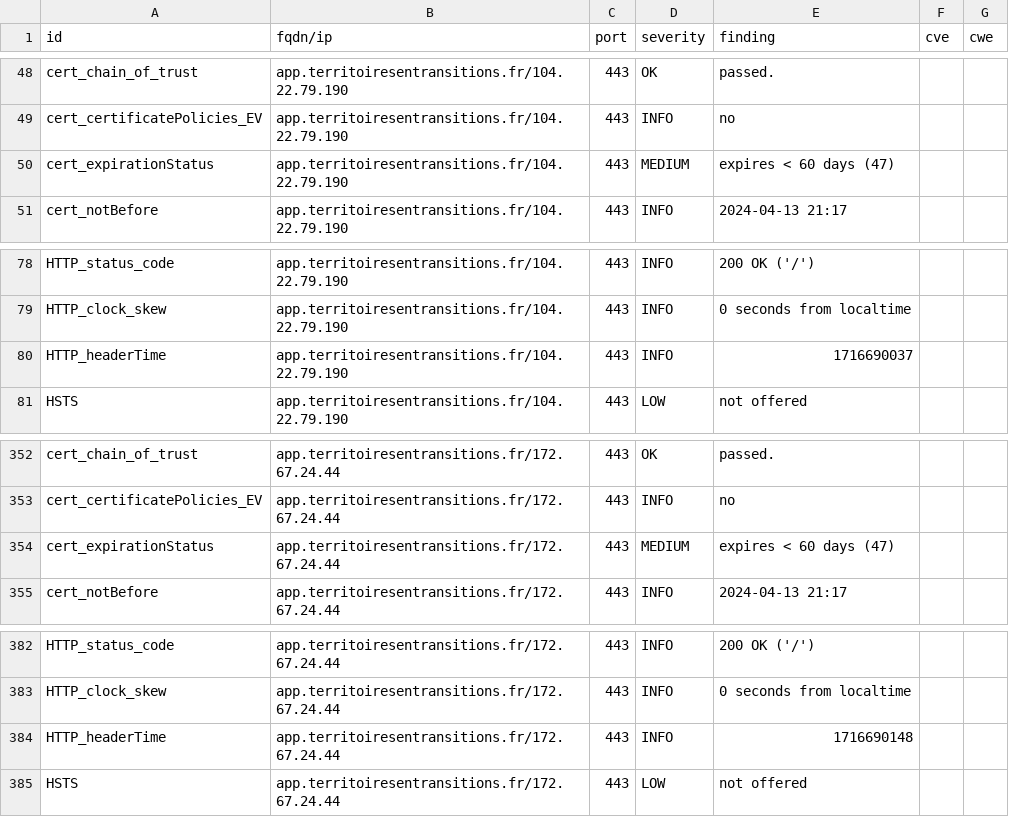
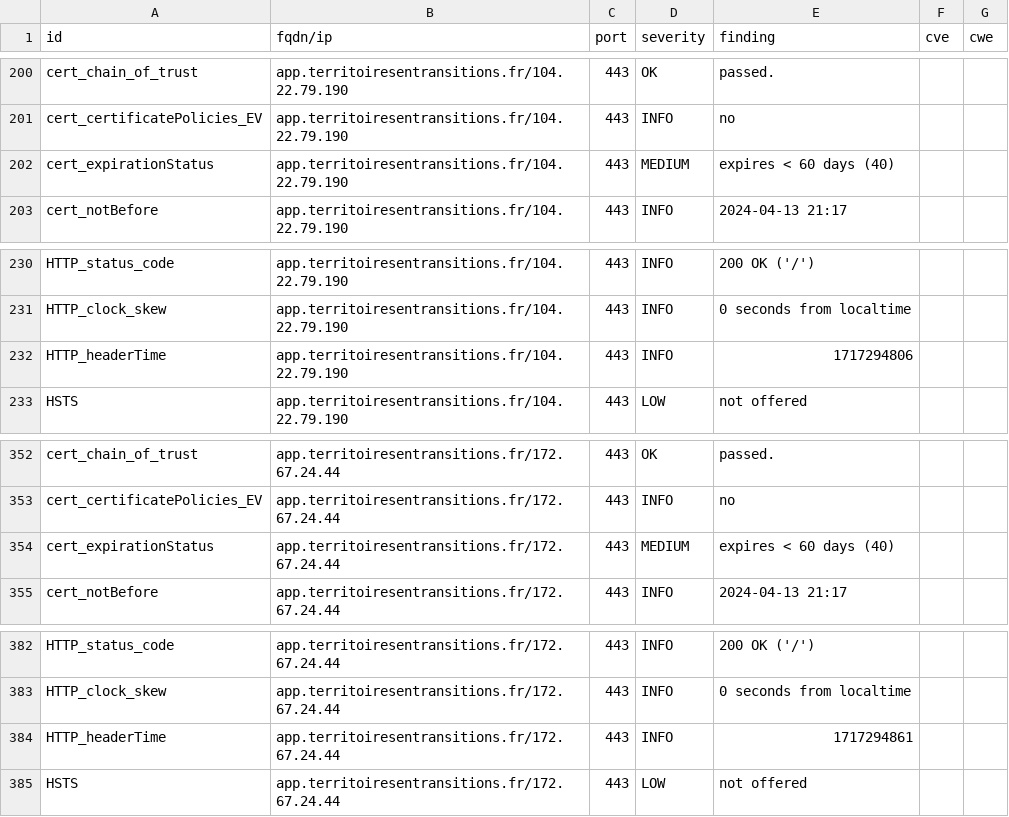
Before and after one commit to incubateur-ademe/dashlord, a CSV file: results/aHR0cHM6Ly9hcHAudGVycml0b2lyZXNlbnRyYW5zaXRpb25zLmZy/testssl.csv, drawn as a sheet; only a part is shown, gaps mark what is left out; the diff covers the shown part only.

```diff
--- a/results/aHR0cHM6Ly9hcHAudGVycml0b2lyZXNlbnRyYW5zaXRpb25zLmZy/testssl.csv
+++ b/results/aHR0cHM6Ly9hcHAudGVycml0b2lyZXNlbnRyYW5zaXRpb25zLmZy/testssl.csv
@@ -49,3 +201,3 @@
 "cert_certificatePolicies_EV","app.territoiresentransitions.fr/104.22.79.190","443","INFO","no","",""
-"cert_expirationStatus","app.territoiresentransitions.fr/104.22.79.190","443","MEDIUM","expires < 60 days (47)","",""
+"cert_expirationStatus","app.territoiresentransitions.fr/104.22.79.190","443","MEDIUM","expires < 60 days (40)","",""
 "cert_notBefore","app.territoiresentransitions.fr/104.22.79.190","443","INFO","2024-04-13 21:17","",""
@@ -79,3 +231,3 @@
 "HTTP_clock_skew","app.territoiresentransitions.fr/104.22.79.190","443","INFO","0 seconds from localtime","",""
-"HTTP_headerTime","app.territoiresentransitions.fr/104.22.79.190","443","INFO","1716690037","",""
+"HTTP_headerTime","app.territoiresentransitions.fr/104.22.79.190","443","INFO","1717294806","",""
 "HSTS","app.territoiresentransitions.fr/104.22.79.190","443","LOW","not offered","",""
@@ -353,3 +353,3 @@
 "cert_certificatePolicies_EV","app.territoiresentransitions.fr/172.67.24.44","443","INFO","no","",""
-"cert_expirationStatus","app.territoiresentransitions.fr/172.67.24.44","443","MEDIUM","expires < 60 days (47)","",""
+"cert_expirationStatus","app.territoiresentransitions.fr/172.67.24.44","443","MEDIUM","expires < 60 days (40)","",""
 "cert_notBefore","app.territoiresentransitions.fr/172.67.24.44","443","INFO","2024-04-13 21:17","",""
@@ -383,3 +383,3 @@
 "HTTP_clock_skew","app.territoiresentransitions.fr/172.67.24.44","443","INFO","0 seconds from localtime","",""
-"HTTP_headerTime","app.territoiresentransitions.fr/172.67.24.44","443","INFO","1716690148","",""
+"HTTP_headerTime","app.territoiresentransitions.fr/172.67.24.44","443","INFO","1717294861","",""
 "HSTS","app.territoiresentransitions.fr/172.67.24.44","443","LOW","not offered","",""
```
Also changed, not shown: 2 added rows, 2 removed rows and 150 moved rows elsewhere in this file, 13 other files.
